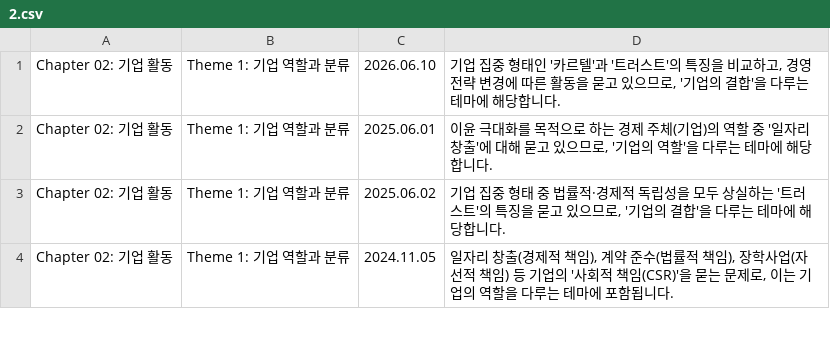
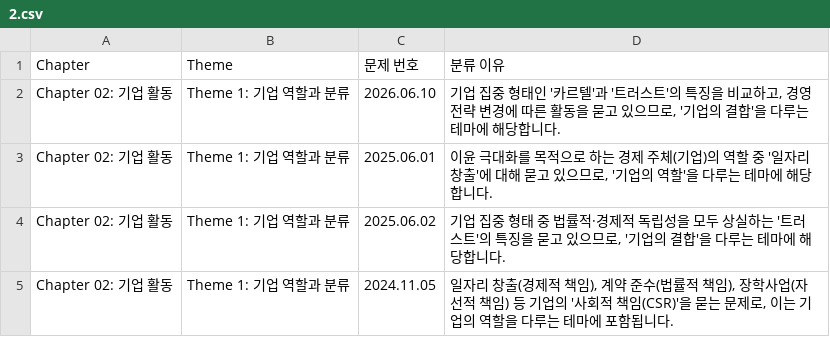
Before and after one commit to SID12g/sangup_classification, a CSV file: 2.csv, drawn as a sheet; only a part is shown.

```diff
--- a/2.csv
+++ b/2.csv
@@ -1 +1,2 @@
+Chapter,Theme,문제 번호,분류 이유
 Chapter 02: 기업 활동,"Theme 1: 기업 역할과 분류","2026.06.10","기업 집중 형태인 '카르텔'과 '트러스트'의 특징을 비교하고, 경영 전략 변경에 따른 활동을 묻고 있으므로, '기업의 결합'을 다루는 테마에 해당합니다."
```
Also changed, not shown: 3.csv, 4.csv.
